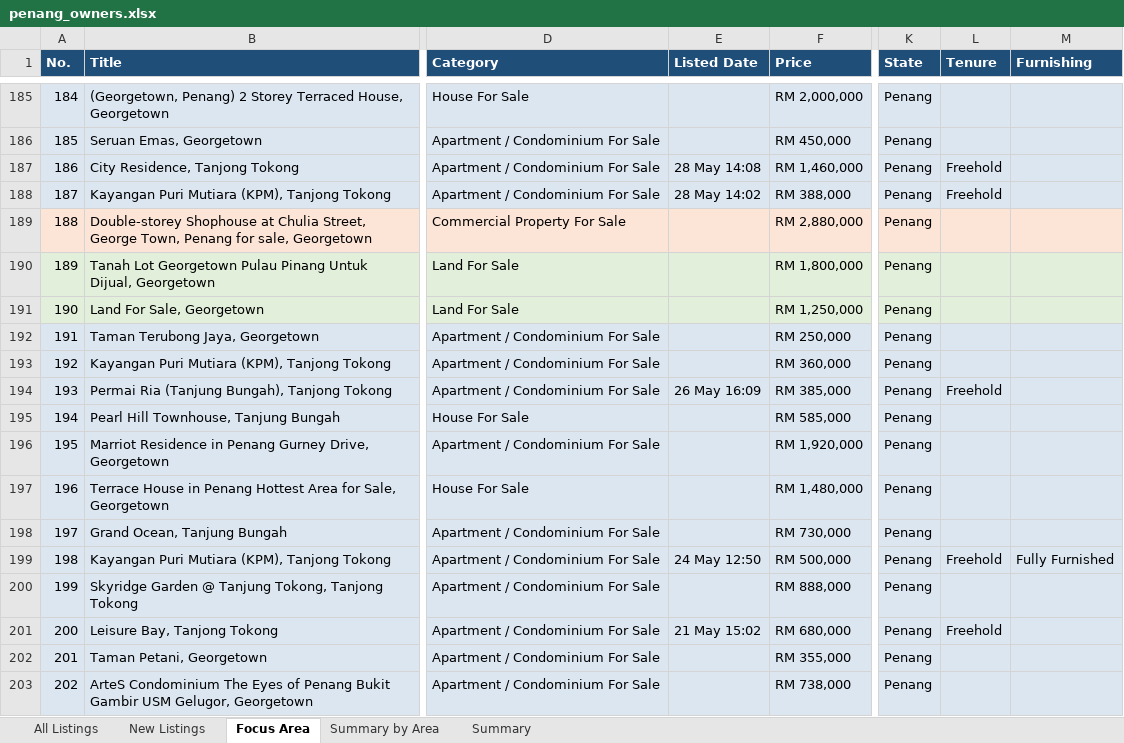
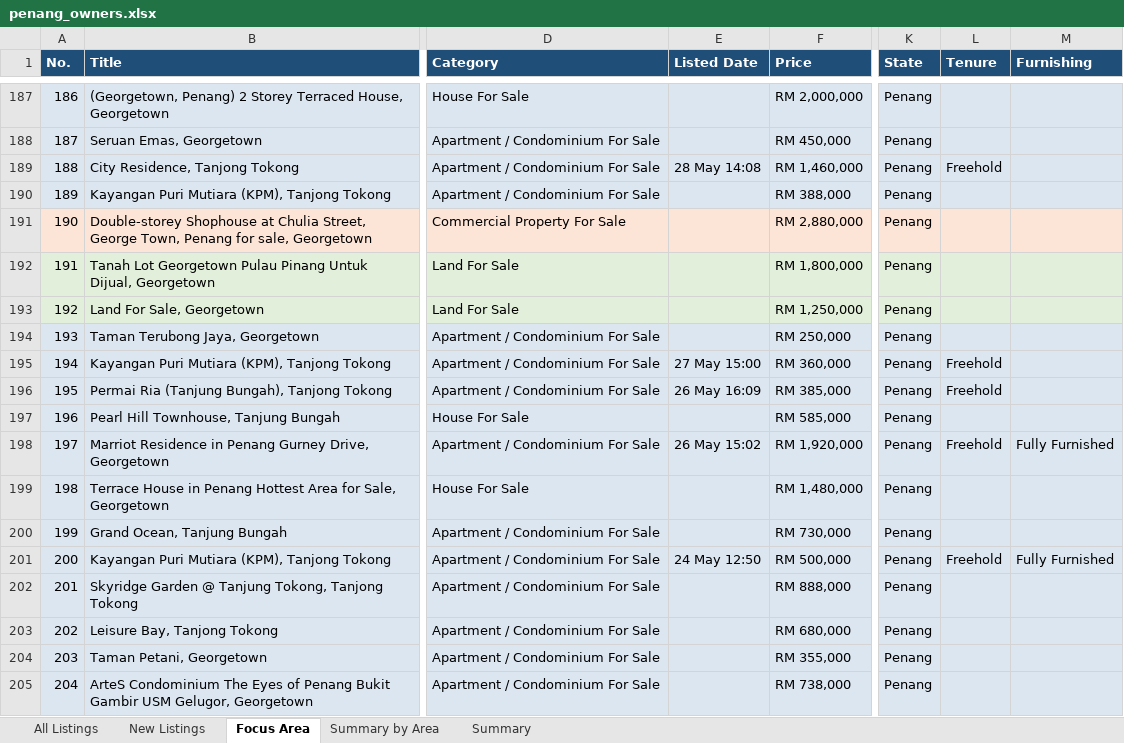
Before and after one commit to zac8632/zap8632, an Excel workbook: scripts/listings-pipeline/penang_owners.xlsx, sheet Focus Area, drawn as a sheet; only a part is shown, gaps mark what is left out; values as stored, in another font and other column widths than the file's, no borders; conditional formats not drawn; addresses are those after the commit; the diff covers the shown part only; the diff names each change by its address in the sheet, - before the commit and + after, or states it on an @@ line.

```diff
--- a/scripts/listings-pipeline/penang_owners.xlsx (sheet Focus Area)
+++ b/scripts/listings-pipeline/penang_owners.xlsx (sheet Focus Area)
@@ column A (No.) renumbered between rows 6 and 401 @@
-E190 (Listed Date): 28 May 14:02
+E190 (Listed Date): (empty)
-L190 (Tenure): Freehold
+L190 (Tenure): (empty)
-E195 (Listed Date): (empty)
+E195 (Listed Date): 27 May 15:00
-L195 (Tenure): (empty)
+L195 (Tenure): Freehold
-E198 (Listed Date): (empty)
+E198 (Listed Date): 26 May 15:02
-L198 (Tenure): (empty)
+L198 (Tenure): Freehold
-M198 (Furnishing): (empty)
+M198 (Furnishing): Fully Furnished
-E203 (Listed Date): 21 May 15:02
+E203 (Listed Date): (empty)
-L203 (Tenure): Freehold
+L203 (Tenure): (empty)
```
Also changed, not shown: 8 added rows, 4 removed rows, 3 moved rows and 136 edited cells elsewhere in this sheet, sheet All Listings, sheet New Listings, sheet Summary by Area, sheet Summary, hidden cells, 1 other file.
